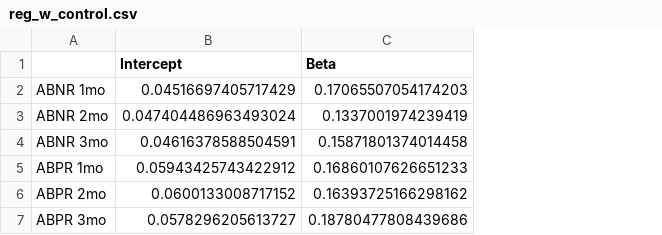
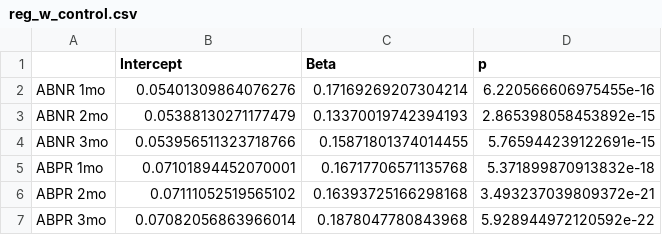
Before and after one commit to hrwilly/MF703, a CSV file: summary statistic/reg_w_control.csv, drawn as a sheet; the diff names each change by its address in the sheet, - before the commit and + after, or states it on an @@ line.

Commit message:
highlight rows and columns in tables

```diff
--- a/summary statistic/reg_w_control.csv
+++ b/summary statistic/reg_w_control.csv
+column D (p), rows 2-7: 6.220566606975455e-16 | 2.865398058453892e-15 | 5.765944239122691e-15 | 5.371899870913832e-18 | 3.493237039809372e-21 | 5.928944972120592e-22
-B2 (Intercept): 0.04516697405717429
+B2 (Intercept): 0.05401309864076276
-C2 (Beta): 0.17065507054174203
+C2 (Beta): 0.17169269207304214
-B3 (Intercept): 0.047404486963493024
+B3 (Intercept): 0.05388130271177479
-C3 (Beta): 0.1337001974239419
+C3 (Beta): 0.13370019742394193
-B4 (Intercept): 0.04616378588504591
+B4 (Intercept): 0.053956511323718766
-C4 (Beta): 0.15871801374014458
+C4 (Beta): 0.15871801374014455
-B5 (Intercept): 0.05943425743422912
+B5 (Intercept): 0.07101894452070001
-C5 (Beta): 0.16860107626651233
+C5 (Beta): 0.16717706571135768
-B6 (Intercept): 0.0600133008717152
+B6 (Intercept): 0.07111052519565102
-C6 (Beta): 0.16393725166298162
+C6 (Beta): 0.16393725166298168
-B7 (Intercept): 0.0578296205613727
+B7 (Intercept): 0.07082056863966014
-C7 (Beta): 0.18780477808439686
+C7 (Beta): 0.1878047780843968
```
Also changed, not shown: Regression/reg_p_vals.csv, Regression/reg_results.csv, 3 other files.
